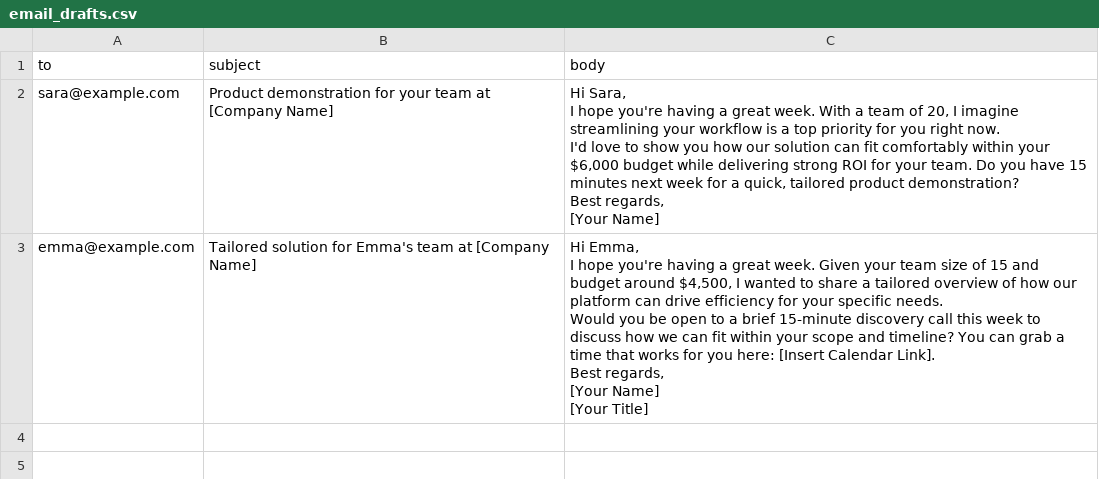
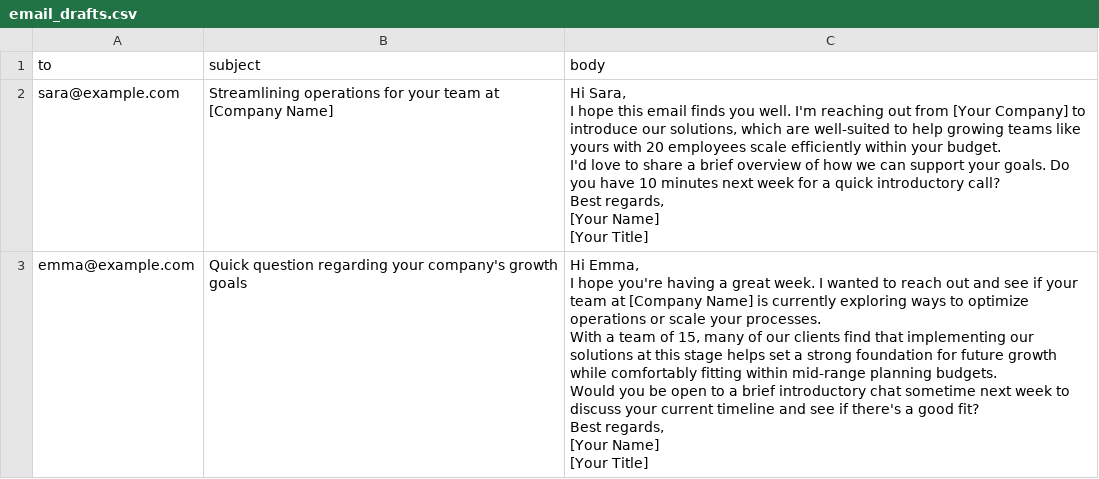
Before and after one commit to miladnaeimi-arch/ai-money-journey, a CSV file: email_drafts.csv, drawn as a sheet.

```diff
--- a/email_drafts.csv
+++ b/email_drafts.csv
@@ -1,20 +1,23 @@
 to,subject,body
-sara@example.com,Product demonstration for your team at [Company Name],"Hi Sara,
-
-I hope you're having a great week. With a team of 20, I imagine streamlining your workflow is a top priority for you right now.
-
-I'd love to show you how our solution can fit comfortably within your $6,000 budget while delivering strong ROI for your team. Do you have 15 minutes next week for a quick, tailored product demonstration?
-
-Best regards,
-
-[Your Name]"
-emma@example.com,Tailored solution for Emma's team at [Company Name],"Hi Emma,
-
-I hope you're having a great week. Given your team size of 15 and budget around $4,500, I wanted to share a tailored overview of how our platform can drive efficiency for your specific needs.
-
-Would you be open to a brief 15-minute discovery call this week to discuss how we can fit within your scope and timeline? You can grab a time that works for you here: [Insert Calendar Link].
-
-Best regards,
-
-[Your Name]
-[Your Title]"
+sara@example.com,Streamlining operations for your team at [Company Name],"Hi Sara,
+
+I hope this email finds you well. I'm reaching out from [Your Company] to introduce our solutions, which are well-suited to help growing teams like yours with 20 employees scale efficiently within your budget.
+
+I'd love to share a brief overview of how we can support your goals. Do you have 10 minutes next week for a quick introductory call?
+
+Best regards,
+
+[Your Name]
+[Your Title]"
+emma@example.com,Quick question regarding your company's growth goals,"Hi Emma,
+
+I hope you're having a great week. I wanted to reach out and see if your team at [Company Name] is currently exploring ways to optimize operations or scale your processes.
+
+With a team of 15, many of our clients find that implementing our solutions at this stage helps set a strong foundation for future growth while comfortably fitting within mid-range planning budgets.
+
+Would you be open to a brief introductory chat sometime next week to discuss your current timeline and see if there's a good fit?
+
+Best regards,
+
+[Your Name]
+[Your Title]"
```
Also changed, not shown: ai_analyzed_leads.csv, follow_up_leads.csv, 3 other files.
